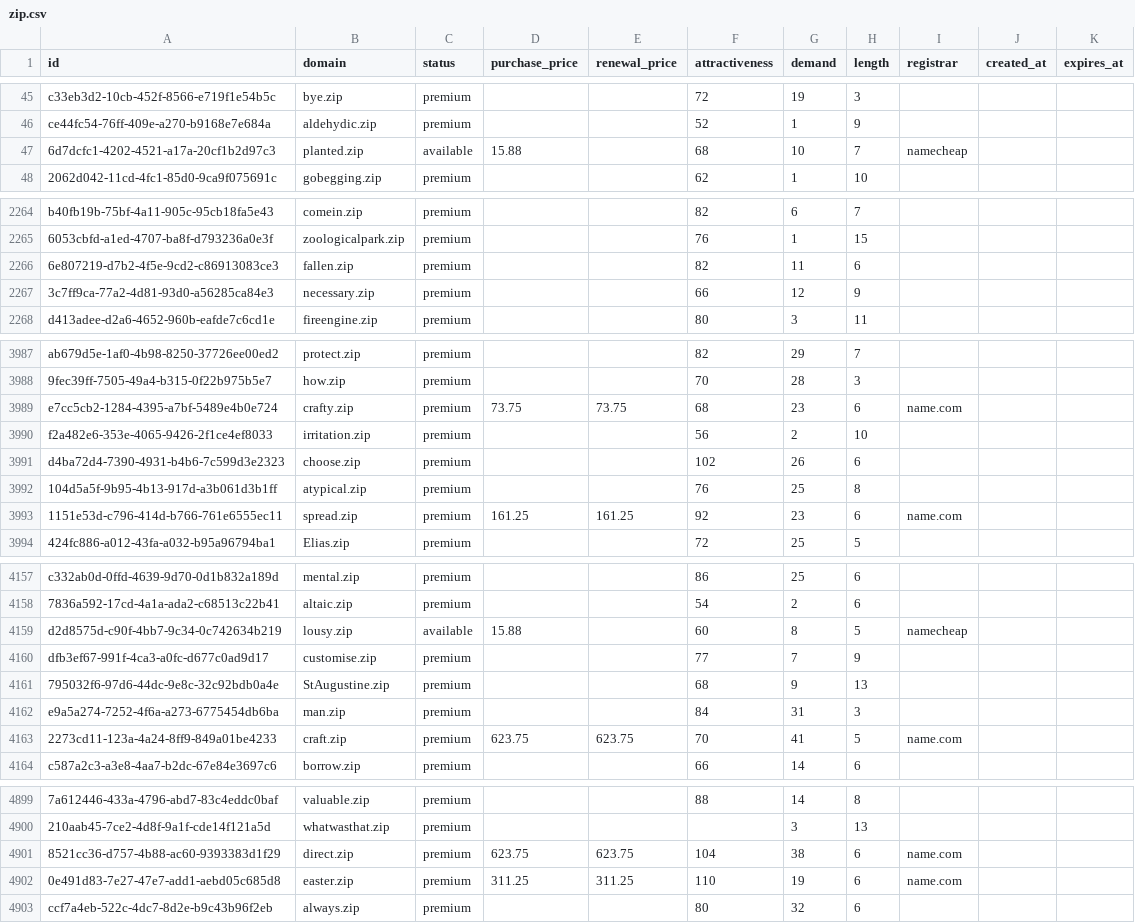
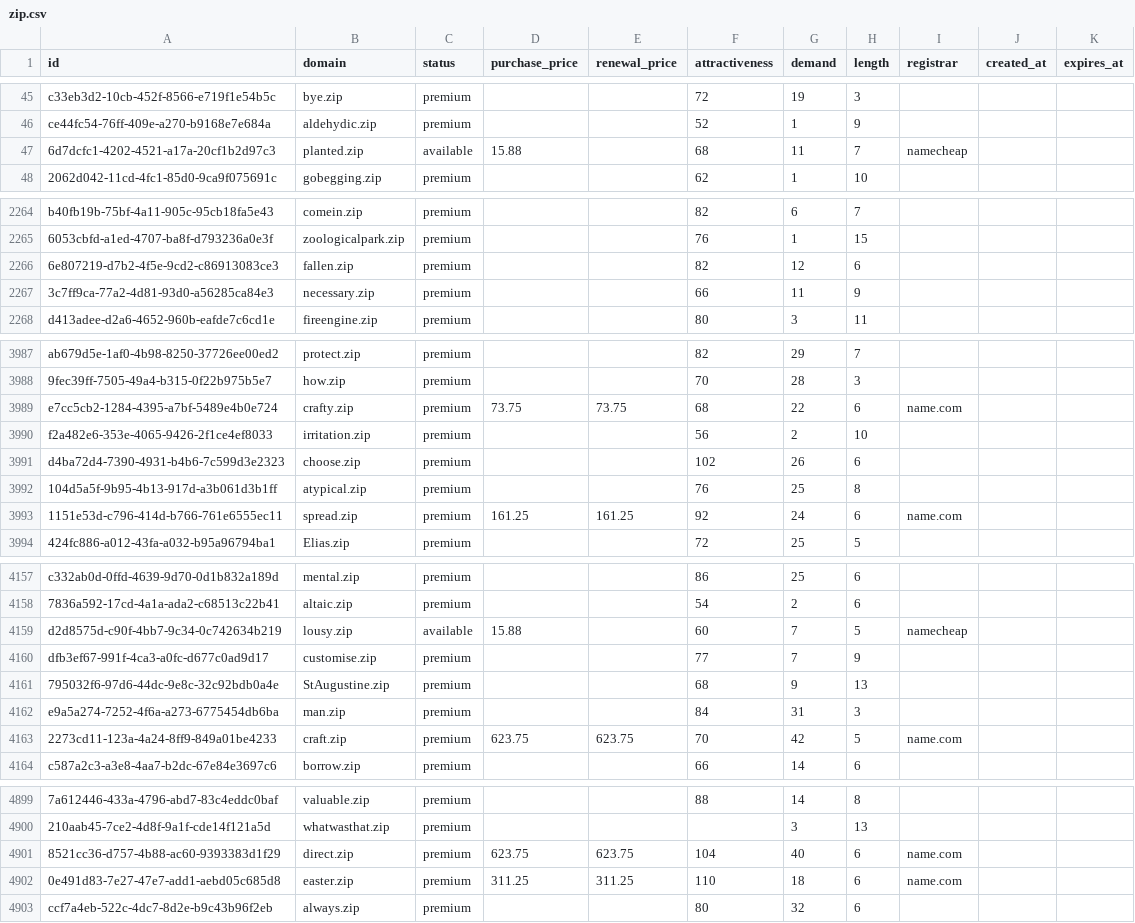
Before and after one commit to UniqueDomains/zip-oneword-domains, a CSV file: zip.csv, drawn as a sheet; only a part is shown, gaps mark what is left out; the diff covers the shown part only; the diff names each change by its address in the sheet, - before the commit and + after, or states it on an @@ line.

Commit message:
Domains update

```diff
--- a/zip.csv
+++ b/zip.csv
-G47 (demand): 10
+G47 (demand): 11
-G2266 (demand): 11
+G2266 (demand): 12
-G2267 (demand): 12
+G2267 (demand): 11
-G3989 (demand): 23
+G3989 (demand): 22
-G3993 (demand): 23
+G3993 (demand): 24
-G4159 (demand): 8
+G4159 (demand): 7
-G4163 (demand): 41
+G4163 (demand): 42
-G4901 (demand): 38
+G4901 (demand): 40
-G4902 (demand): 19
+G4902 (demand): 18
```
Also changed, not shown: 97 edited cells elsewhere in this file, 1 other file.
